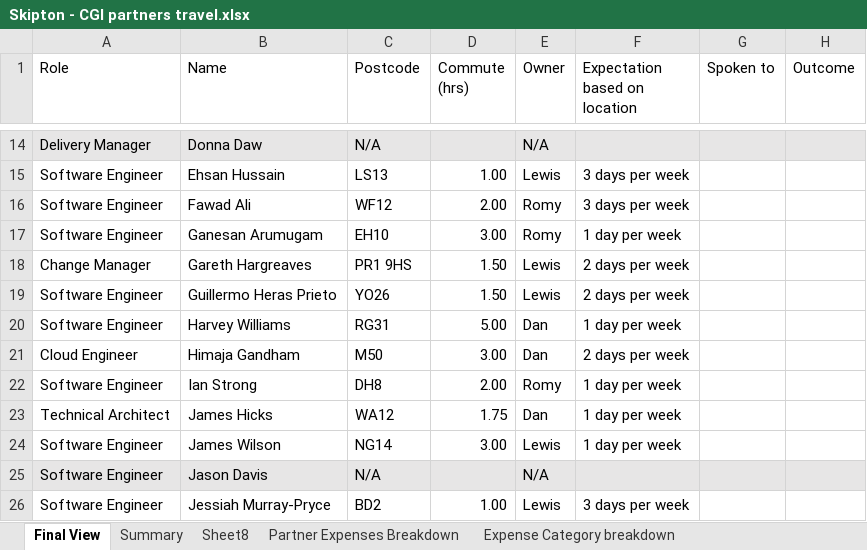
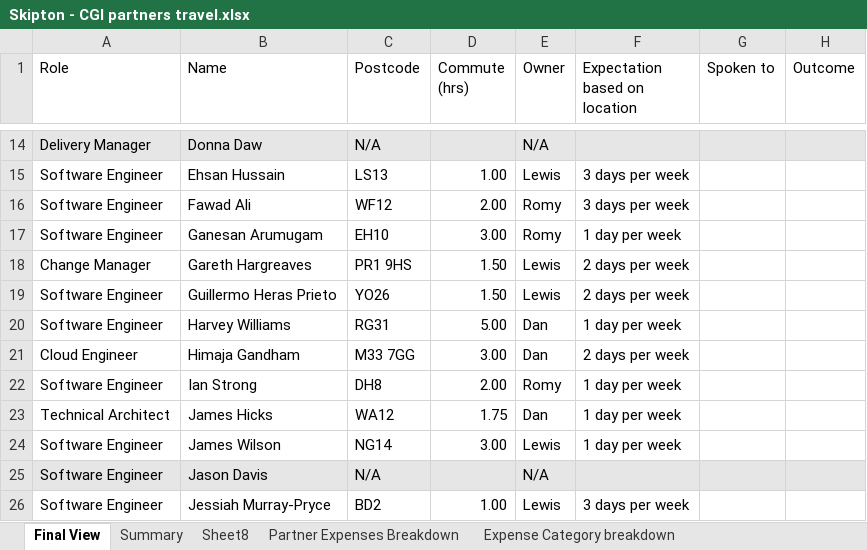
Before and after one commit to danmmarsden/Skipton-Map, an Excel workbook: Skipton - CGI partners travel.xlsx, sheet Final View, drawn as a sheet; only a part is shown, gaps mark what is left out; values as stored, in another font and other column widths than the file's, no borders; table styles not drawn; the diff names each change by its address in the sheet, - before the commit and + after, or states it on an @@ line.

Commit message:
Update Himaja postcode pin

```diff
--- a/Skipton - CGI partners travel.xlsx (sheet Final View)
+++ b/Skipton - CGI partners travel.xlsx (sheet Final View)
-C21 (Postcode): M50
+C21 (Postcode): M33 7GG
```
Also changed, not shown: charts or pictures, 3 other files.
